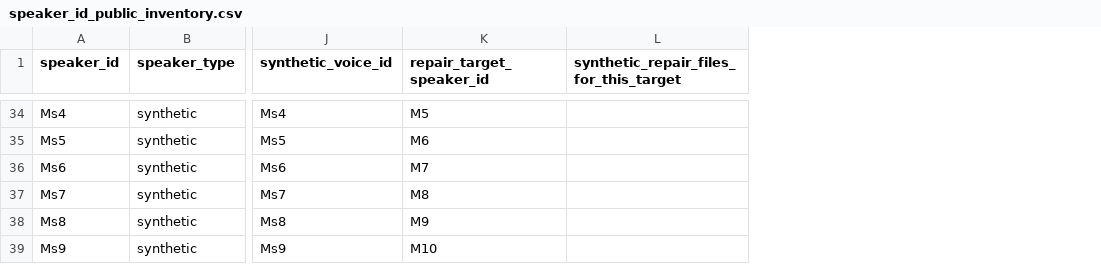
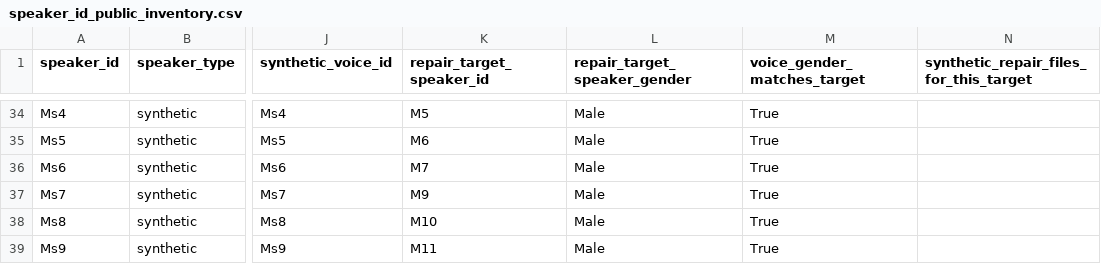
Before and after one commit to RatnaAtika/Indonesian-ASR-11-Class-Dataset, a CSV file: Report_paper_9model/hf_anonymization/speaker_id_public_inventory.csv, drawn as a sheet; only a part is shown, gaps mark what is left out; the diff covers the shown part only; the diff names each change by its address in the sheet, - before the commit and + after, or states it on an @@ line.

```diff
--- a/Report_paper_9model/hf_anonymization/speaker_id_public_inventory.csv
+++ b/Report_paper_9model/hf_anonymization/speaker_id_public_inventory.csv
+column L (repair_target_speaker_gender), rows 34-39: all Male
+column M (voice_gender_matches_target), rows 34-39: all True
-K37 (repair_target_speaker_id): M8
+K37 (repair_target_speaker_id): M9
-K38 (repair_target_speaker_id): M9
+K38 (repair_target_speaker_id): M10
-K39 (repair_target_speaker_id): M10
+K39 (repair_target_speaker_id): M11
```
Also changed, not shown: 1 added row, 1 removed row and 9 edited cells elsewhere in this file, Report_paper_9model/hf_anonymization/speaker_label_gender_list.csv, Report_paper_9model/hf_anonymization/synthetic_repair_targets_public.csv, 24 other files.
